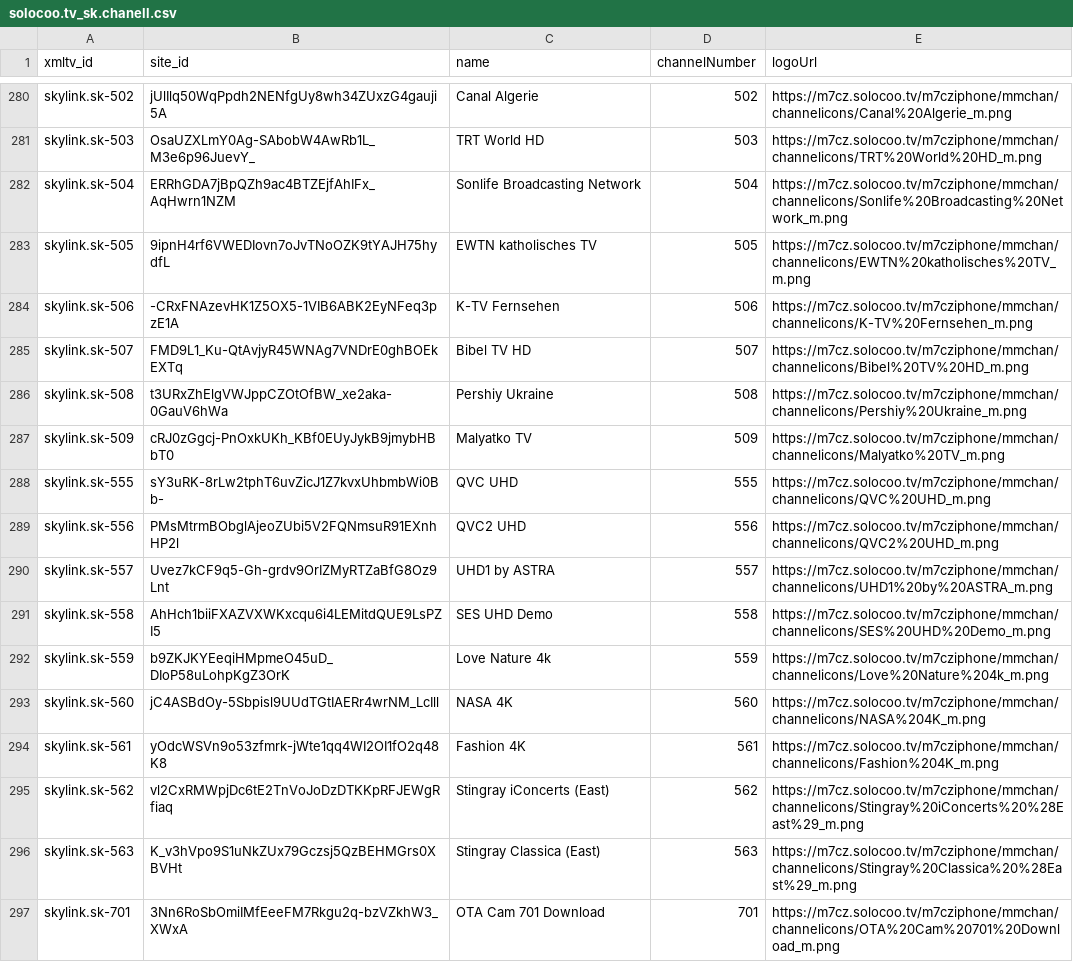
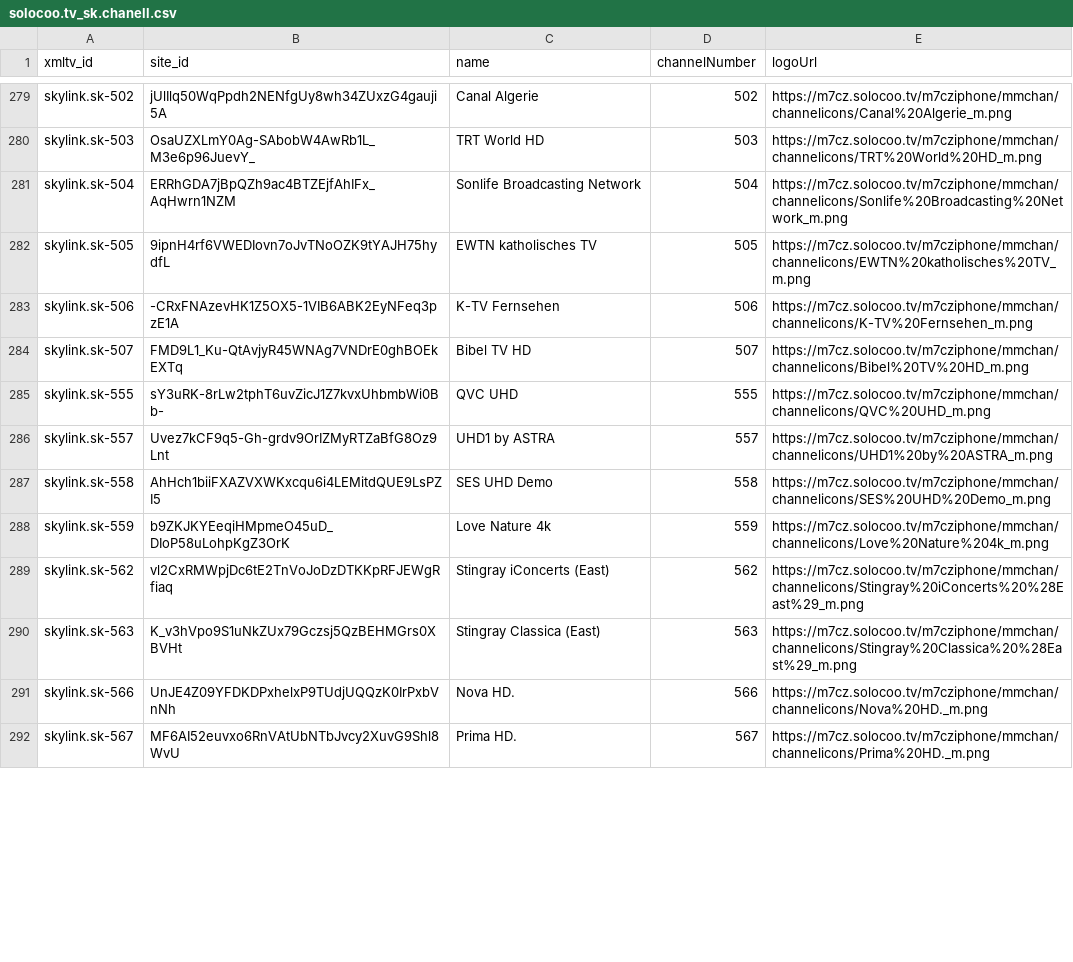
Before and after one commit to milankomaj/data, a CSV file: epg-grabber/csv/solocoo.tv_sk.chanell.csv, drawn as a sheet; only a part is shown, gaps mark what is left out; the diff covers the shown part only.

```diff
--- a/epg-grabber/csv/solocoo.tv_sk.chanell.csv
+++ b/epg-grabber/csv/solocoo.tv_sk.chanell.csv
@@ -285,6 +284,3 @@ skylink.sk-506,-CRxFNAzevHK1Z5OX5-1VIB6ABK2EyNFeq3pzE1A,K-TV Fernsehen,506,https
 skylink.sk-507,FMD9L1_Ku-QtAvjyR45WNAg7VNDrE0ghBOEkEXTq,Bibel TV HD,507,https://m7cz.solocoo.tv/m7cziphone/mmchan/channelicons/Bibel%20TV%20HD_m.png
-skylink.sk-508,t3URxZhElgVWJppCZOtOfBW_xe2aka-0GauV6hWa,Pershiy Ukraine,508,https://m7cz.solocoo.tv/m7cziphone/mmchan/channelicons/Pershiy%20Ukraine_m.png
-skylink.sk-509,cRJ0zGgcj-PnOxkUKh_KBf0EUyJykB9jmybHBbT0,Malyatko TV,509,https://m7cz.solocoo.tv/m7cziphone/mmchan/channelicons/Malyatko%20TV_m.png
 skylink.sk-555,sY3uRK-8rLw2tphT6uvZicJ1Z7kvxUhbmbWi0Bb-,QVC UHD,555,https://m7cz.solocoo.tv/m7cziphone/mmchan/channelicons/QVC%20UHD_m.png
-skylink.sk-556,PMsMtrmBObglAjeoZUbi5V2FQNmsuR91EXnhHP2l,QVC2 UHD,556,https://m7cz.solocoo.tv/m7cziphone/mmchan/channelicons/QVC2%20UHD_m.png
 skylink.sk-557,Uvez7kCF9q5-Gh-grdv9OrIZMyRTZaBfG8Oz9Lnt,UHD1 by ASTRA,557,https://m7cz.solocoo.tv/m7cziphone/mmchan/channelicons/UHD1%20by%20ASTRA_m.png
@@ -292,6 +288,5 @@ skylink.sk-558,AhHch1biiFXAZVXWKxcqu6i4LEMitdQUE9LsPZI5,SES UHD Demo,558,https:/
 skylink.sk-559,b9ZKJKYEeqiHMpmeO45uD_DIoP58uLohpKgZ3OrK,Love Nature 4k,559,https://m7cz.solocoo.tv/m7cziphone/mmchan/channelicons/Love%20Nature%204k_m.png
-skylink.sk-560,jC4ASBdOy-5Sbpisl9UUdTGtIAERr4wrNM_LcIll,NASA 4K,560,https://m7cz.solocoo.tv/m7cziphone/mmchan/channelicons/NASA%204K_m.png
-skylink.sk-561,yOdcWSVn9o53zfmrk-jWte1qq4WI2OI1fO2q48K8,Fashion 4K,561,https://m7cz.solocoo.tv/m7cziphone/mmchan/channelicons/Fashion%204K_m.png
 skylink.sk-562,vl2CxRMWpjDc6tE2TnVoJoDzDTKKpRFJEWgRfiaq,Stingray iConcerts (East),562,https://m7cz.solocoo.tv/m7cziphone/mmchan/channelicons/Stingray%20iConcerts%20%28East%29_m.png
 skylink.sk-563,K_v3hVpo9S1uNkZUx79Gczsj5QzBEHMGrs0XBVHt,Stingray Classica (East),563,https://m7cz.solocoo.tv/m7cziphone/mmchan/channelicons/Stingray%20Classica%20%28East%29_m.png
-skylink.sk-701,3Nn6RoSbOmiIMfEeeFM7Rkgu2q-bzVZkhW3_XWxA,OTA Cam 701 Download,701,https://m7cz.solocoo.tv/m7cziphone/mmchan/channelicons/OTA%20Cam%20701%20Download_m.png
+skylink.sk-566,UnJE4Z09YFDKDPxhelxP9TUdjUQQzK0IrPxbVnNh,Nova HD.,566,https://m7cz.solocoo.tv/m7cziphone/mmchan/channelicons/Nova%20HD._m.png
+skylink.sk-567,MF6AI52euvxo6RnVAtUbNTbJvcy2XuvG9Shl8WvU,Prima HD.,567,https://m7cz.solocoo.tv/m7cziphone/mmchan/channelicons/Prima%20HD._m.png
```
Also changed, not shown: 18 added rows, 6 removed rows and 32 edited cells elsewhere in this file, epg-grabber/csv/solocoo.tv_cz.chanell.csv, 2 other files.
